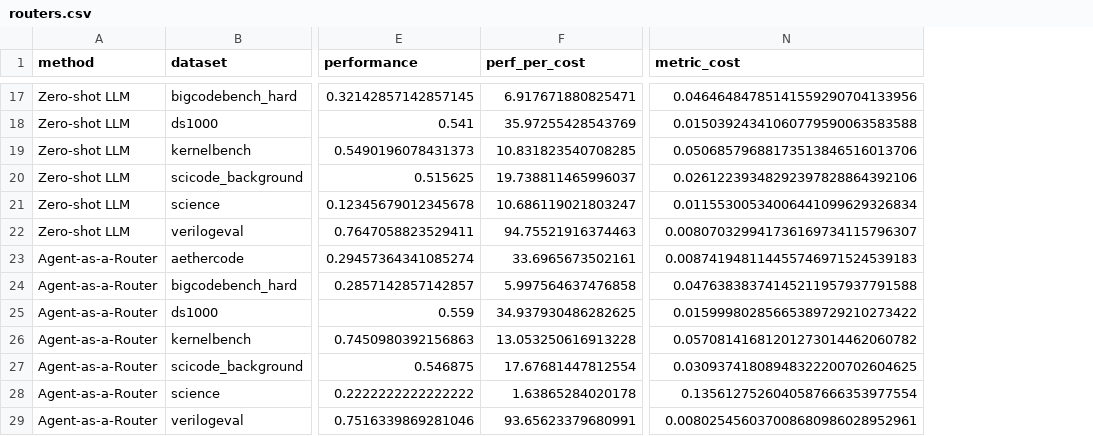
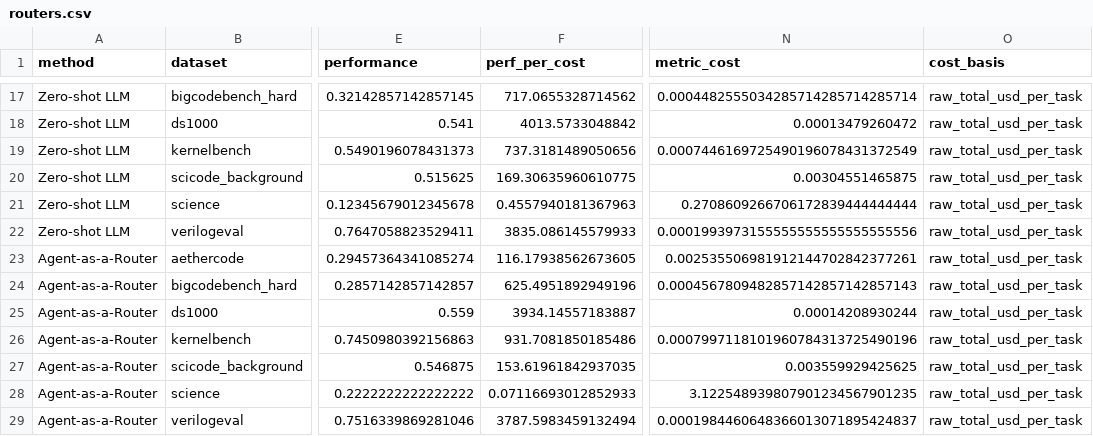
Before and after one commit to shanbinn1202-cloud/benchmark-router-dashboard, a CSV file: docs/assets/routers.csv, drawn as a sheet; only a part is shown, gaps mark what is left out; the diff covers the shown part only; the diff names each change by its address in the sheet, - before the commit and + after, or states it on an @@ line.

Commit message:
Score routing efficiency using raw USD costs

```diff
--- a/docs/assets/routers.csv
+++ b/docs/assets/routers.csv
+column O (cost_basis), rows 17-29: all raw_total_usd_per_task
-F17 (perf_per_cost): 6.917671880825471
+F17 (perf_per_cost): 717.0655328714562
-N17 (metric_cost): 0.04646484785141559290704133956
+N17 (metric_cost): 0.0004482555034285714285714285714
-F18 (perf_per_cost): 35.97255428543769
+F18 (perf_per_cost): 4013.5733048842
-N18 (metric_cost): 0.01503924341060779590063583588
+N18 (metric_cost): 0.00013479260472
-F19 (perf_per_cost): 10.831823540708285
+F19 (perf_per_cost): 737.3181489050656
-N19 (metric_cost): 0.05068579688173513846516013706
+N19 (metric_cost): 0.0007446169725490196078431372549
-F20 (perf_per_cost): 19.738811465996037
+F20 (perf_per_cost): 169.30635960610775
-N20 (metric_cost): 0.02612239348292397828864392106
+N20 (metric_cost): 0.00304551465875
-F21 (perf_per_cost): 10.686119021803247
+F21 (perf_per_cost): 0.4557940181367963
-N21 (metric_cost): 0.01155300534006441099629326834
+N21 (metric_cost): 0.2708609266706172839444444444
-F22 (perf_per_cost): 94.75521916374463
+F22 (perf_per_cost): 3835.086145579933
-N22 (metric_cost): 0.008070329941736169734115796307
+N22 (metric_cost): 0.0001993973155555555555555555556
-F23 (perf_per_cost): 33.6965673502161
+F23 (perf_per_cost): 116.17938562673605
-N23 (metric_cost): 0.008741948114455746971524539183
+N23 (metric_cost): 0.002535506981912144702842377261
-F24 (perf_per_cost): 5.997564637476858
+F24 (perf_per_cost): 625.4951892949196
-N24 (metric_cost): 0.04763838374145211957937791588
+N24 (metric_cost): 0.0004567809482857142857142857143
-F25 (perf_per_cost): 34.937930486282625
+F25 (perf_per_cost): 3934.14557183887
-N25 (metric_cost): 0.01599980285665389729210273422
+N25 (metric_cost): 0.00014208930244
-F26 (perf_per_cost): 13.053250616913228
+F26 (perf_per_cost): 931.7081850185486
-N26 (metric_cost): 0.05708141681201273014462060782
+N26 (metric_cost): 0.0007997118101960784313725490196
-F27 (perf_per_cost): 17.67681447812554
+F27 (perf_per_cost): 153.61961842937035
-N27 (metric_cost): 0.03093741808948322200702604625
+N27 (metric_cost): 0.003559929425625
-F28 (perf_per_cost): 1.63865284020178
+F28 (perf_per_cost): 0.07116693012852933
-N28 (metric_cost): 0.1356127526040587666353977554
+N28 (metric_cost): 3.122548939807901234567901235
-F29 (perf_per_cost): 93.65623379680991
+F29 (perf_per_cost): 3787.5983459132494
-N29 (metric_cost): 0.008025456037008680986028952961
+N29 (metric_cost): 0.0001984460648366013071895424837
```
Also changed, not shown: 30 edited cells elsewhere in this file, docs/assets/models.csv, 6 other files.
